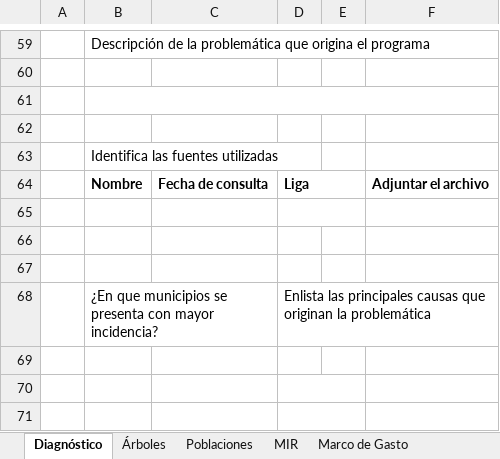
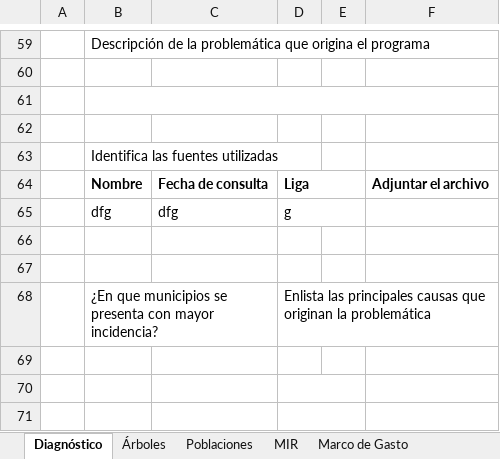
Before and after one commit to AlbertoCime14/progrmas_presupuestales, an Excel workbook: Copia de Sistema de captura de PP v2.xlsm, sheet Diagnóstico, drawn as a sheet; only a part is shown, gaps mark what is left out; values as stored, in another font and other column widths than the file's, no borders; charts and pictures and conditional formats not drawn; the diff names each change by its address in the sheet, - before the commit and + after, or states it on an @@ line.

```diff
--- a/Copia de Sistema de captura de PP v2.xlsm (sheet Diagnóstico)
+++ b/Copia de Sistema de captura de PP v2.xlsm (sheet Diagnóstico)
-row 65: (empty)
+row 65:  | dfg | dfg | g
```
Also changed, not shown: sheet Poblaciones, charts or pictures, 1 other file.
